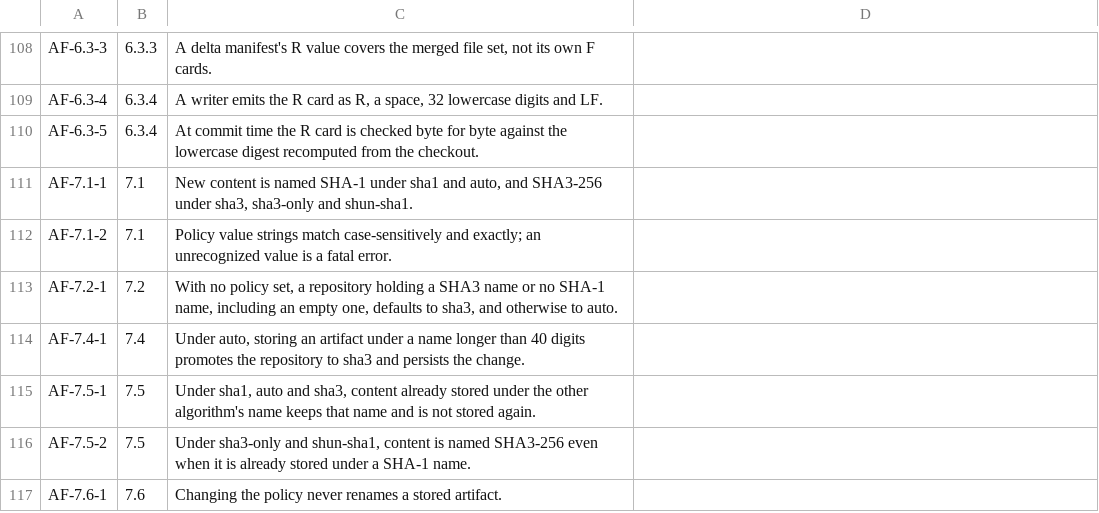
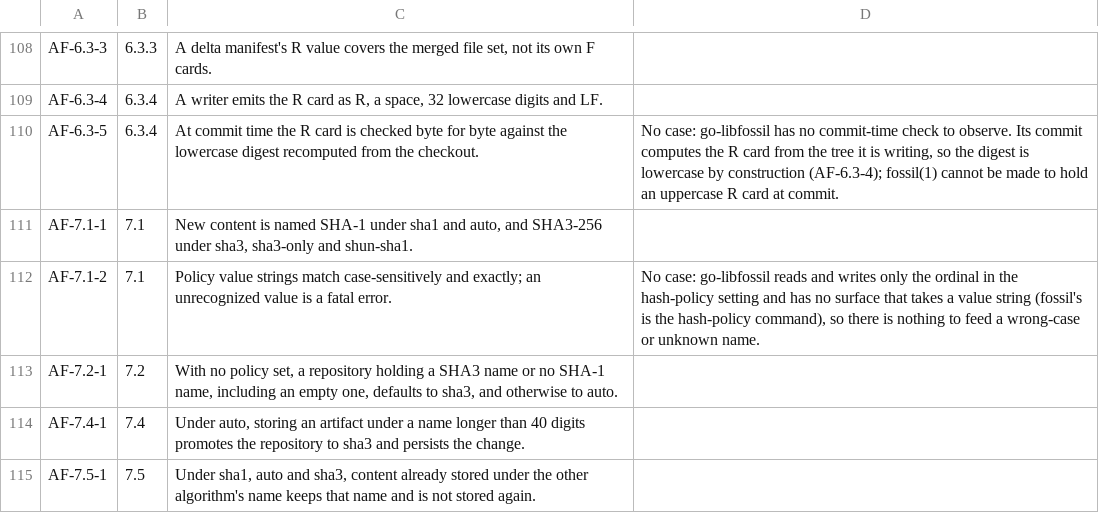
Before and after one commit to danmestas/go-libfossil, a TSV file: conformance/requirements/artifact.tsv, drawn as a sheet; only a part is shown, gaps mark what is left out; the shorter side is filled out with more unchanged rows.

Commit message:
test(conformance): cover artifact K, delta-lookup and delta-size requirements
Single-name lookup in a delta manifest now follows artifact-format-01 8.4
(manifest.LookupFile), Marshal writes the K ticket ID lowercase (4.7.9), and
new cases cover 3.1 size limits, 3.4 checksum mismatches and date-only
timestamps. AF-6.3-5 and AF-7.1-2 stay uncovered with a reason in their rows.

```diff
--- a/conformance/requirements/artifact.tsv
+++ b/conformance/requirements/artifact.tsv
@@ -109,5 +109,5 @@ AF-6.3-3	6.3.3	A delta manifest's R value covers the merged file set, not its ow
 AF-6.3-4	6.3.4	A writer emits the R card as R, a space, 32 lowercase digits and LF.
-AF-6.3-5	6.3.4	At commit time the R card is checked byte for byte against the lowercase digest recomputed from the checkout.
+AF-6.3-5	6.3.4	At commit time the R card is checked byte for byte against the lowercase digest recomputed from the checkout.	No case: go-libfossil has no commit-time check to observe. Its commit computes the R card from the tree it is writing, so the digest is lowercase by construction (AF-6.3-4); fossil(1) cannot be made to hold an uppercase R card at commit.
 AF-7.1-1	7.1	New content is named SHA-1 under sha1 and auto, and SHA3-256 under sha3, sha3-only and shun-sha1.
-AF-7.1-2	7.1	Policy value strings match case-sensitively and exactly; an unrecognized value is a fatal error.
+AF-7.1-2	7.1	Policy value strings match case-sensitively and exactly; an unrecognized value is a fatal error.	No case: go-libfossil reads and writes only the ordinal in the hash-policy setting and has no surface that takes a value string (fossil's is the hash-policy command), so there is nothing to feed a wrong-case or unknown name.
 AF-7.2-1	7.2	With no policy set, a repository holding a SHA3 name or no SHA-1 name, including an empty one, defaults to sha3, and otherwise to auto.
```
Also changed, not shown: 16 other files.
